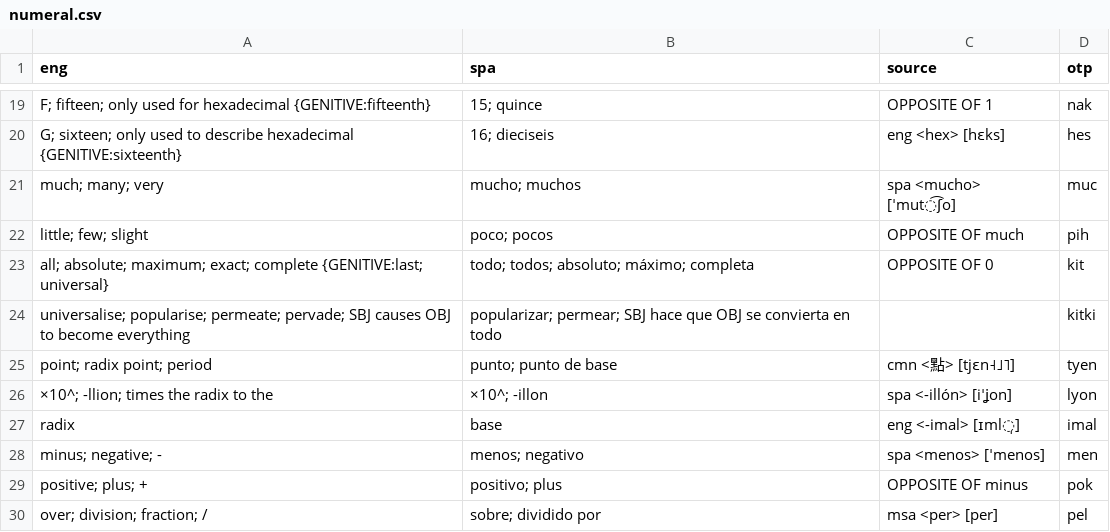
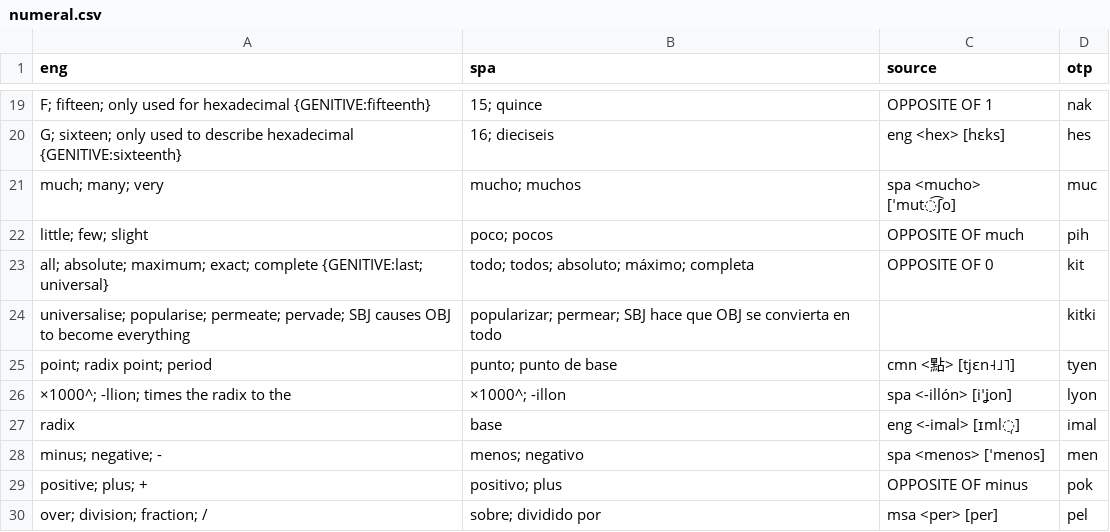
Before and after one commit to jkunimune/Djastiz, a CSV file: src/words/numeral.csv, drawn as a sheet; only a part is shown, gaps mark what is left out.

```diff
--- a/src/words/numeral.csv
+++ b/src/words/numeral.csv
@@ -25,3 +25,3 @@ eng,spa,source,otp
 "point; radix point; period",punto; punto de base,cmn <點> [tjɛn˧˩˥],tyen
-"×10^; -llion; times the radix to the",×10^; -illon,spa <-illón> [iˈʝon],lyon
+"×1000^; -llion; times the radix to the",×1000^; -illon,spa <-illón> [iˈʝon],lyon
 "radix",base,eng <-imal> [ɪml̩],imal
```
Also changed, not shown: src/words/compound word.csv.
